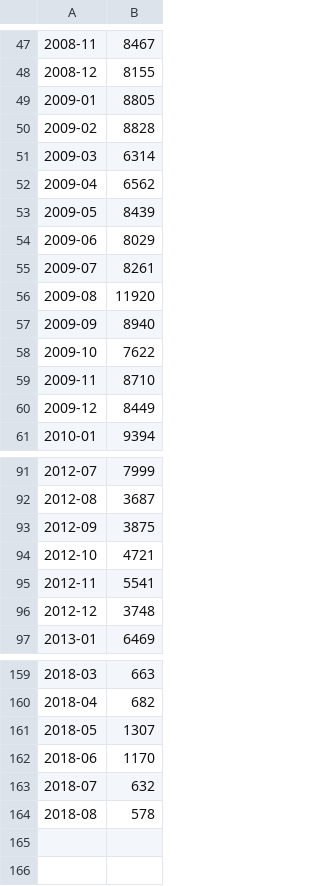
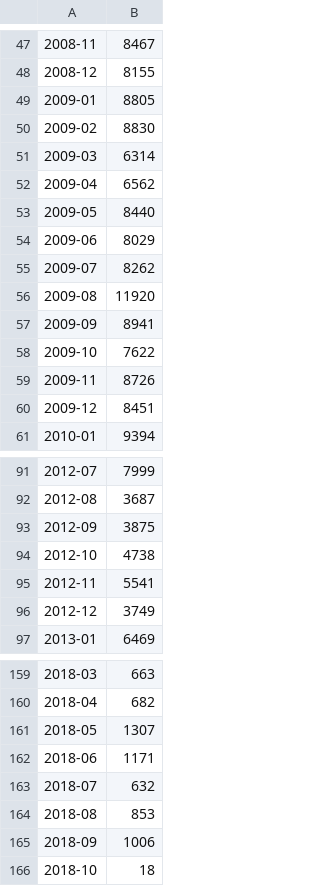
Before and after one commit to Bystroushaak/clanky, a CSV file: 2018.10.05_Umira_Abicko/datasets/number_of_comments_in_months.csv, drawn as a sheet; only a part is shown, gaps mark what is left out; the diff covers the shown part only.

```diff
--- a/2018.10.05_Umira_Abicko/datasets/number_of_comments_in_months.csv
+++ b/2018.10.05_Umira_Abicko/datasets/number_of_comments_in_months.csv
@@ -49,13 +49,13 @@
 2009-01;8805
-2009-02;8828
+2009-02;8830
 2009-03;6314
 2009-04;6562
-2009-05;8439
+2009-05;8440
 2009-06;8029
-2009-07;8261
+2009-07;8262
 2009-08;11920
-2009-09;8940
+2009-09;8941
 2009-10;7622
-2009-11;8710
-2009-12;8449
+2009-11;8726
+2009-12;8451
 2010-01;9394
@@ -93,5 +93,5 @@
 2012-09;3875
-2012-10;4721
+2012-10;4738
 2012-11;5541
-2012-12;3748
+2012-12;3749
 2013-01;6469
@@ -161,4 +161,6 @@
 2018-05;1307
-2018-06;1170
+2018-06;1171
 2018-07;632
-2018-08;578
+2018-08;853
+2018-09;1006
+2018-10;18
```
Also changed, not shown: 20 edited cells elsewhere in this file, 2018.10.05_Umira_Abicko/datasets/length_of_blogs_in_months.csv, 2018.10.05_Umira_Abicko/datasets/number_of_blogs_in_months.csv, 23 other files.
